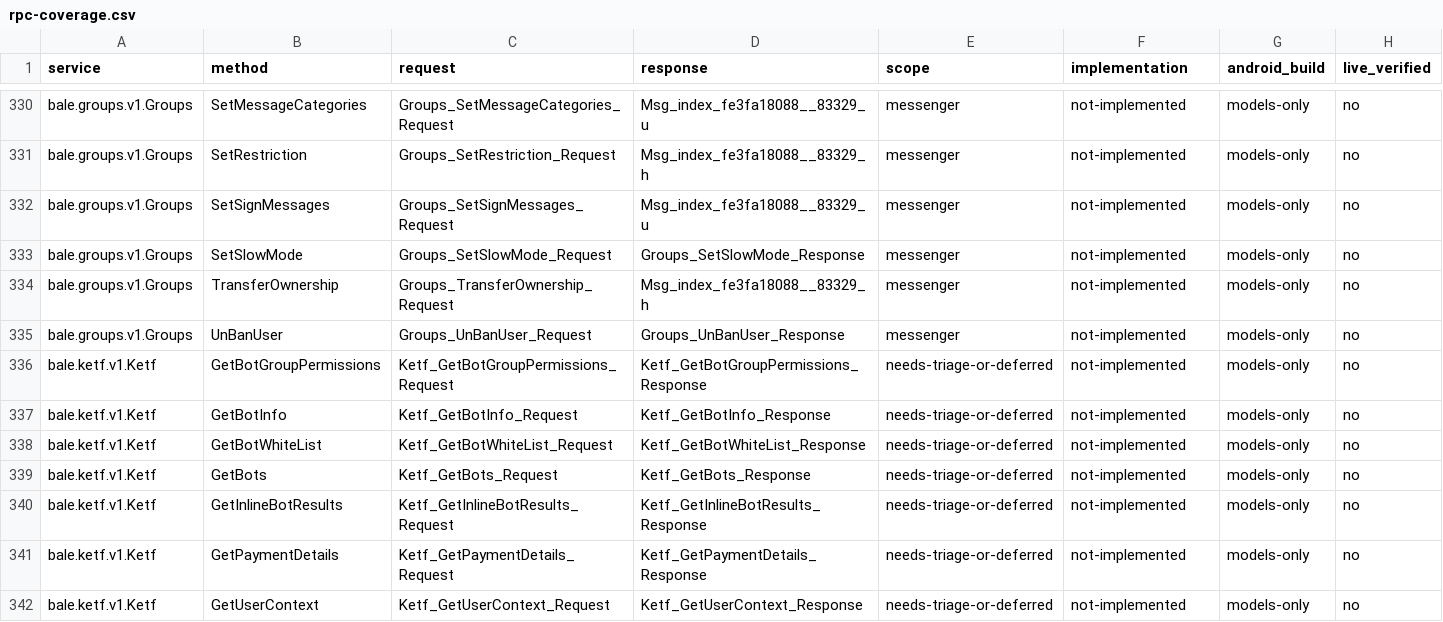
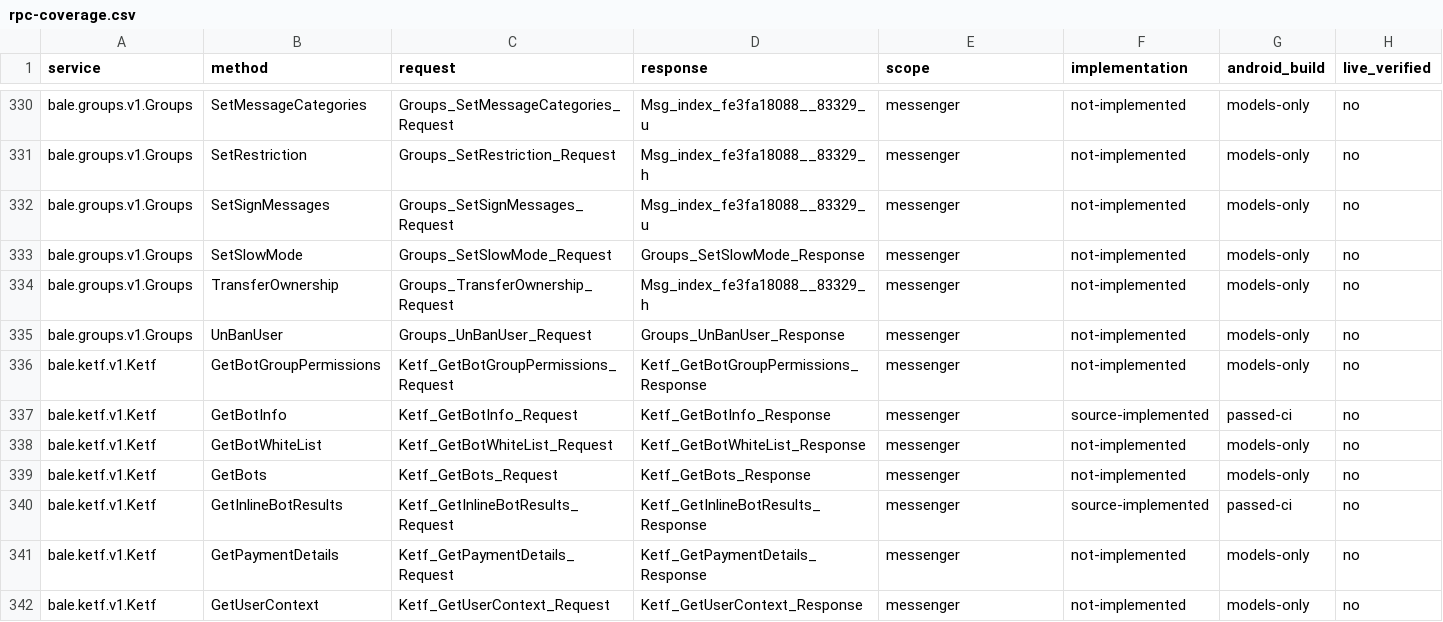
Before and after one commit to romankolov/bale-android, a CSV file: docs/rpc-coverage.csv, drawn as a sheet; only a part is shown, gaps mark what is left out; the diff covers the shown part only.

```diff
--- a/docs/rpc-coverage.csv
+++ b/docs/rpc-coverage.csv
@@ -335,8 +335,8 @@ bale.groups.v1.Groups,TransferOwnership,Groups_TransferOwnership_Request,Msg_ind
 bale.groups.v1.Groups,UnBanUser,Groups_UnBanUser_Request,Groups_UnBanUser_Response,messenger,not-implemented,models-only,no
-bale.ketf.v1.Ketf,GetBotGroupPermissions,Ketf_GetBotGroupPermissions_Request,Ketf_GetBotGroupPermissions_Response,needs-triage-or-deferred,not-implemented,models-only,no
-bale.ketf.v1.Ketf,GetBotInfo,Ketf_GetBotInfo_Request,Ketf_GetBotInfo_Response,needs-triage-or-deferred,not-implemented,models-only,no
-bale.ketf.v1.Ketf,GetBotWhiteList,Ketf_GetBotWhiteList_Request,Ketf_GetBotWhiteList_Response,needs-triage-or-deferred,not-implemented,models-only,no
-bale.ketf.v1.Ketf,GetBots,Ketf_GetBots_Request,Ketf_GetBots_Response,needs-triage-or-deferred,not-implemented,models-only,no
-bale.ketf.v1.Ketf,GetInlineBotResults,Ketf_GetInlineBotResults_Request,Ketf_GetInlineBotResults_Response,needs-triage-or-deferred,not-implemented,models-only,no
-bale.ketf.v1.Ketf,GetPaymentDetails,Ketf_GetPaymentDetails_Request,Ketf_GetPaymentDetails_Response,needs-triage-or-deferred,not-implemented,models-only,no
-bale.ketf.v1.Ketf,GetUserContext,Ketf_GetUserContext_Request,Ketf_GetUserContext_Response,needs-triage-or-deferred,not-implemented,models-only,no
+bale.ketf.v1.Ketf,GetBotGroupPermissions,Ketf_GetBotGroupPermissions_Request,Ketf_GetBotGroupPermissions_Response,messenger,not-implemented,models-only,no
+bale.ketf.v1.Ketf,GetBotInfo,Ketf_GetBotInfo_Request,Ketf_GetBotInfo_Response,messenger,source-implemented,passed-ci,no
+bale.ketf.v1.Ketf,GetBotWhiteList,Ketf_GetBotWhiteList_Request,Ketf_GetBotWhiteList_Response,messenger,not-implemented,models-only,no
+bale.ketf.v1.Ketf,GetBots,Ketf_GetBots_Request,Ketf_GetBots_Response,messenger,not-implemented,models-only,no
+bale.ketf.v1.Ketf,GetInlineBotResults,Ketf_GetInlineBotResults_Request,Ketf_GetInlineBotResults_Response,messenger,source-implemented,passed-ci,no
+bale.ketf.v1.Ketf,GetPaymentDetails,Ketf_GetPaymentDetails_Request,Ketf_GetPaymentDetails_Response,messenger,not-implemented,models-only,no
+bale.ketf.v1.Ketf,GetUserContext,Ketf_GetUserContext_Request,Ketf_GetUserContext_Response,messenger,not-implemented,models-only,no
```
Also changed, not shown: 119 edited cells elsewhere in this file, 26 other files.
